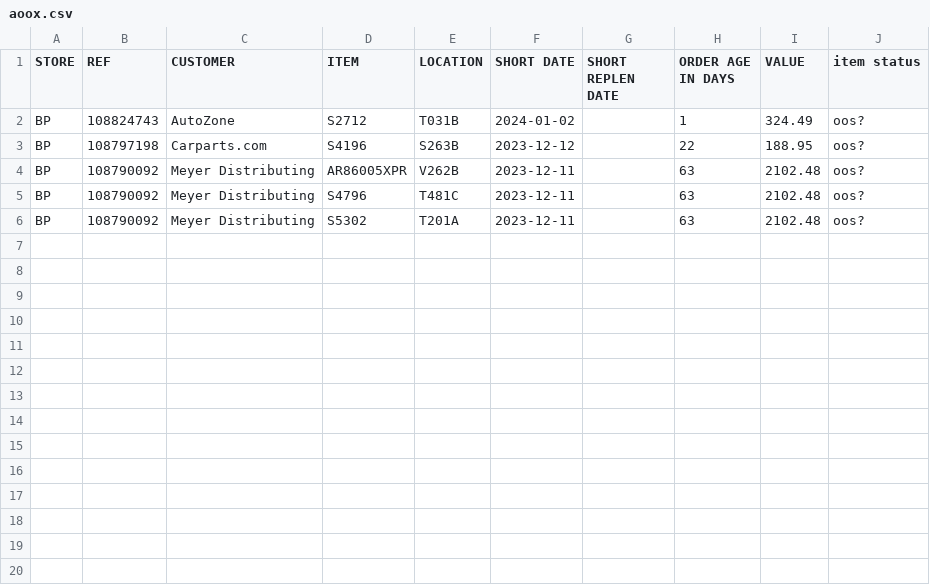
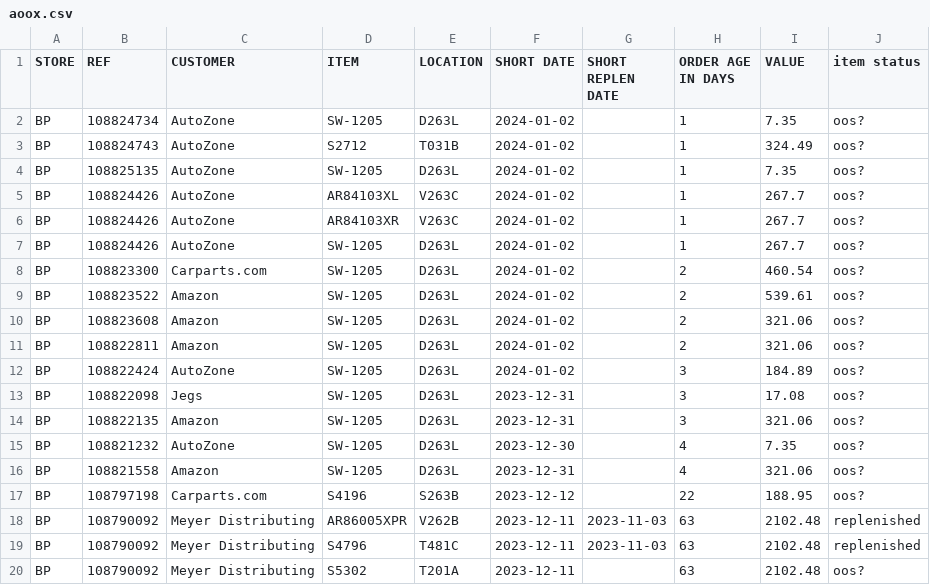
Before and after one commit to MisterAwo/data, a CSV file: aoox.csv, drawn as a sheet.

```diff
--- a/aoox.csv
+++ b/aoox.csv
@@ -1,6 +1,20 @@
 STORE,REF,CUSTOMER,ITEM,LOCATION,SHORT DATE,SHORT REPLEN DATE,ORDER AGE IN DAYS,VALUE,item status
+BP,108824734,AutoZone,SW-1205                         ,D263L                           ,2024-01-02,,1,7.35,oos?
 BP,108824743,AutoZone,S2712                           ,T031B                           ,2024-01-02,,1,324.49,oos?
+BP,108825135,AutoZone,SW-1205                         ,D263L                           ,2024-01-02,,1,7.35,oos?
+BP,108824426,AutoZone,AR84103XL                       ,V263C                           ,2024-01-02,,1,267.7,oos?
+BP,108824426,AutoZone,AR84103XR                       ,V263C                           ,2024-01-02,,1,267.7,oos?
+BP,108824426,AutoZone,SW-1205                         ,D263L                           ,2024-01-02,,1,267.7,oos?
+BP,108823300,Carparts.com,SW-1205                         ,D263L                           ,2024-01-02,,2,460.54,oos?
+BP,108823522,Amazon,SW-1205                         ,D263L                           ,2024-01-02,,2,539.61,oos?
+BP,108823608,Amazon,SW-1205                         ,D263L                           ,2024-01-02,,2,321.06,oos?
+BP,108822811,Amazon,SW-1205                         ,D263L                           ,2024-01-02,,2,321.06,oos?
+BP,108822424,AutoZone,SW-1205                         ,D263L                           ,2024-01-02,,3,184.89,oos?
+BP,108822098,Jegs,SW-1205                         ,D263L                           ,2023-12-31,,3,17.08,oos?
+BP,108822135,Amazon,SW-1205                         ,D263L                           ,2023-12-31,,3,321.06,oos?
+BP,108821232,AutoZone,SW-1205                         ,D263L                           ,2023-12-30,,4,7.35,oos?
+BP,108821558,Amazon,SW-1205                         ,D263L                           ,2023-12-31,,4,321.06,oos?
 BP,108797198,Carparts.com,S4196                           ,S263B                           ,2023-12-12,,22,188.95,oos?
-BP,108790092,Meyer Distributing,AR86005XPR                      ,V262B                           ,2023-12-11,,63,2102.48,oos?
-BP,108790092,Meyer Distributing,S4796                           ,T481C                           ,2023-12-11,,63,2102.48,oos?
+BP,108790092,Meyer Distributing,AR86005XPR                      ,V262B                           ,2023-12-11,2023-11-03,63,2102.48,replenished
+BP,108790092,Meyer Distributing,S4796                           ,T481C                           ,2023-12-11,2023-11-03,63,2102.48,replenished
 BP,108790092,Meyer Distributing,S5302                           ,T201A                           ,2023-12-11,,63,2102.48,oos?
```
Also changed, not shown: aoo.csv.
